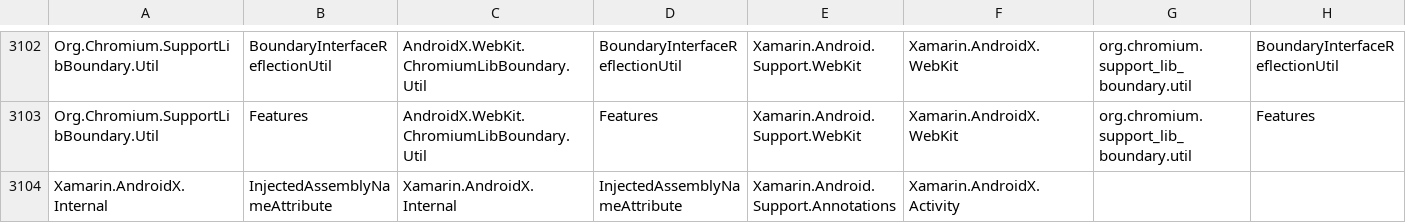
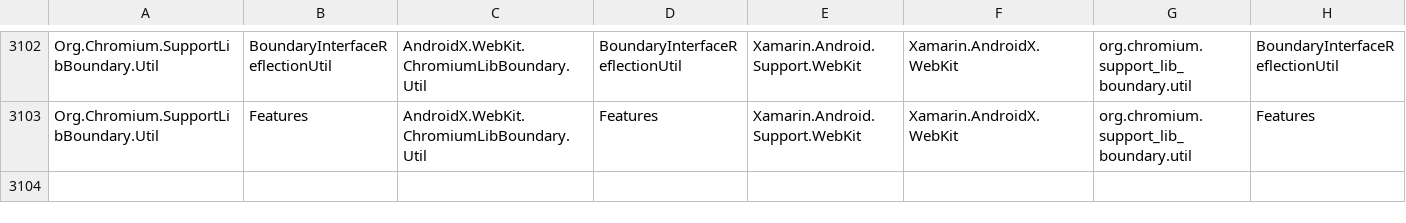
Before and after one commit to xamarin/XamarinAndroidXMigration, a CSV file: mappings/androidx-mapping.csv, drawn as a sheet; only a part is shown, gaps mark what is left out; rows hold the shown columns only; the diff names each change by its address in the sheet, - before the commit and + after, or states it on an @@ line.

```diff
--- a/mappings/androidx-mapping.csv
+++ b/mappings/androidx-mapping.csv
-row 3104: Xamarin.AndroidX.Internal | InjectedAssemblyNameAttribute | Xamarin.AndroidX.Internal | InjectedAssemblyNameAttribute | Xamarin.Android.Support.Annotations | Xamarin.AndroidX.Activity
```
Also changed, not shown: 4 other files.
